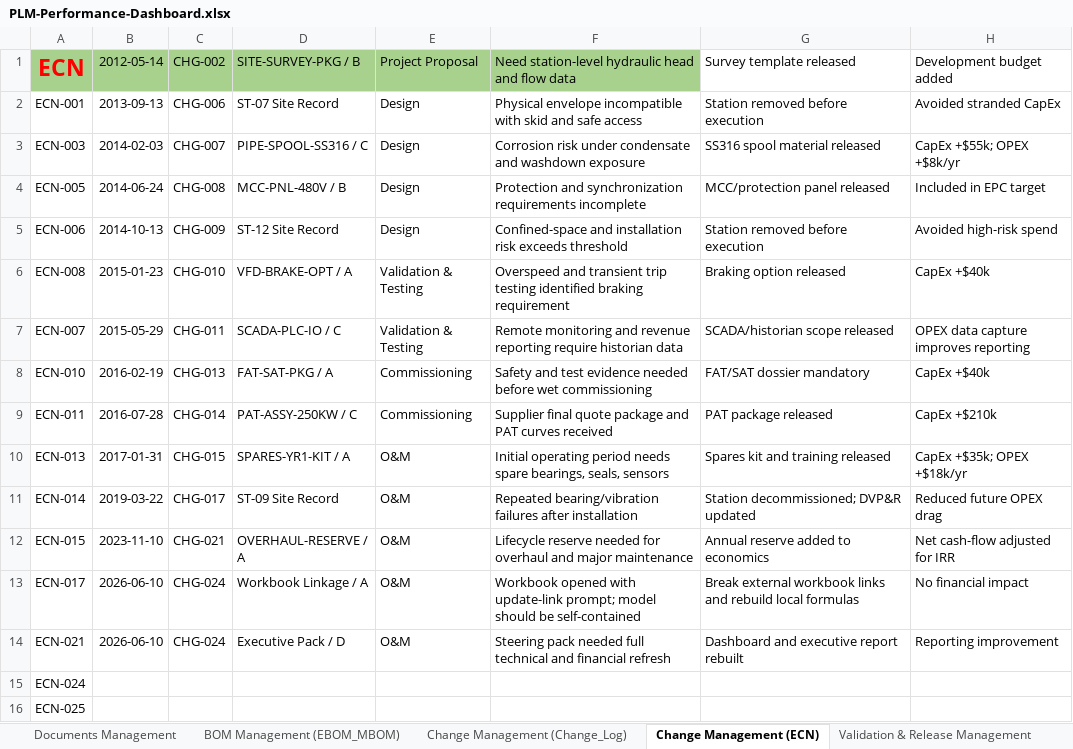
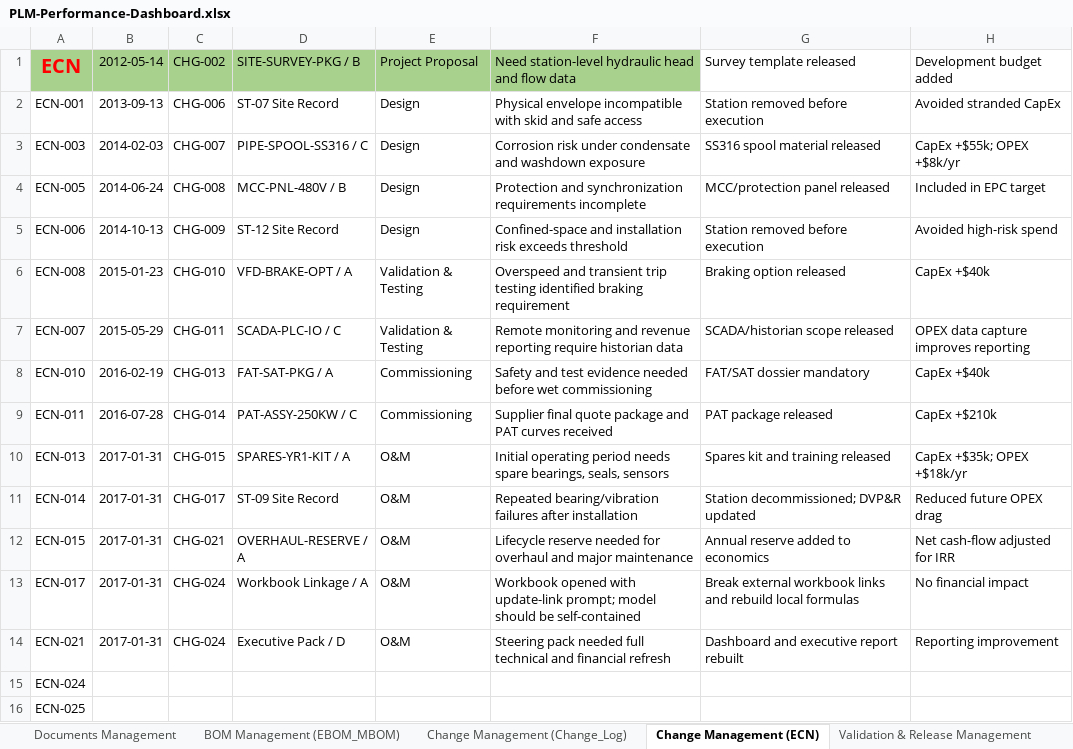
Before and after one commit to MajidMehrnia/Systems-Strategy-and-Lifecycle-Leadership, an Excel workbook: PLM-Performance-Dashboard.xlsx, sheet Change Management (ECN), drawn as a sheet; only a part is shown; values as stored, in another font and other column widths than the file's, no borders; charts and pictures not drawn; the diff names each change by its address in the sheet, - before the commit and + after, or states it on an @@ line.

Commit message:
Add files via upload

```diff
--- a/PLM-Performance-Dashboard.xlsx (sheet Change Management (ECN))
+++ b/PLM-Performance-Dashboard.xlsx (sheet Change Management (ECN))
@@ A1 text size: smaller @@
-B11: 2019-03-22
+B11: 2017-01-31
-B12: 2023-11-10
+B12: 2017-01-31
-B13:B14: 2026-06-10
+B13:B14: 2017-01-31
```
Also changed, not shown: sheet Cost Benefit Analysis.
